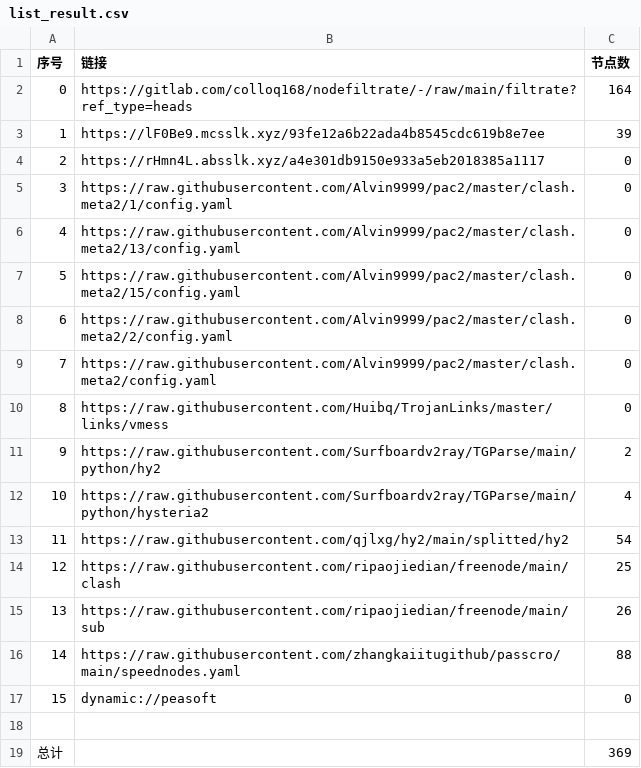
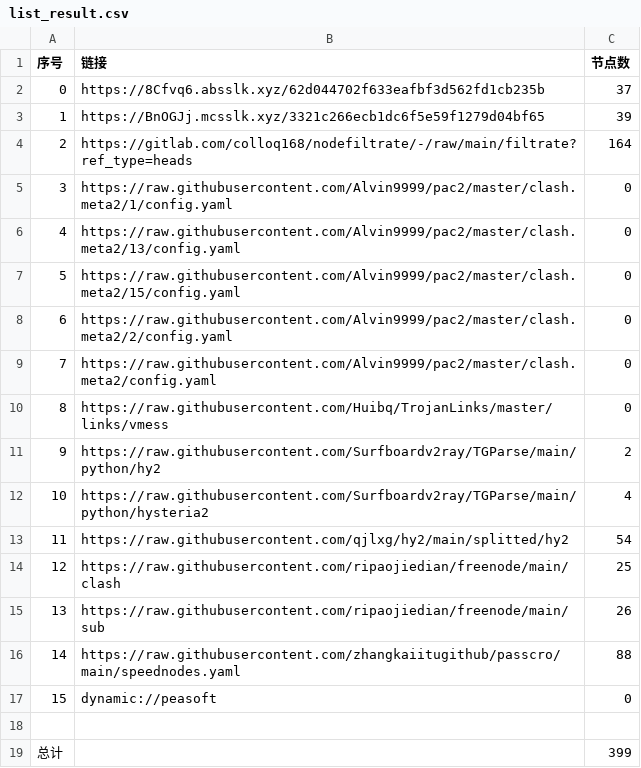
Before and after one commit to aee1996a/NoMoreWalls, a CSV file: list_result.csv, drawn as a sheet.

```diff
--- a/list_result.csv
+++ b/list_result.csv
@@ -1,5 +1,5 @@
 序号,链接,节点数
-0,https://gitlab.com/colloq168/nodefiltrate/-/raw/main/filtrate?ref_type=heads,164
-1,https://lF0Be9.mcsslk.xyz/93fe12a6b22ada4b8545cdc619b8e7ee,39
-2,https://rHmn4L.absslk.xyz/a4e301db9150e933a5eb2018385a1117,0
+0,https://8Cfvq6.absslk.xyz/62d044702f633eafbf3d562fd1cb235b,37
+1,https://BnOGJj.mcsslk.xyz/3321c266ecb1dc6f5e59f1279d04bf65,39
+2,https://gitlab.com/colloq168/nodefiltrate/-/raw/main/filtrate?ref_type=heads,164
 3,https://raw.githubusercontent.com/Alvin9999/pac2/master/clash.meta2/1/config.yaml,0
@@ -18,2 +18,2 @@
 
-总计,,369
+总计,,399
```
Also changed, not shown: 28 other files.
